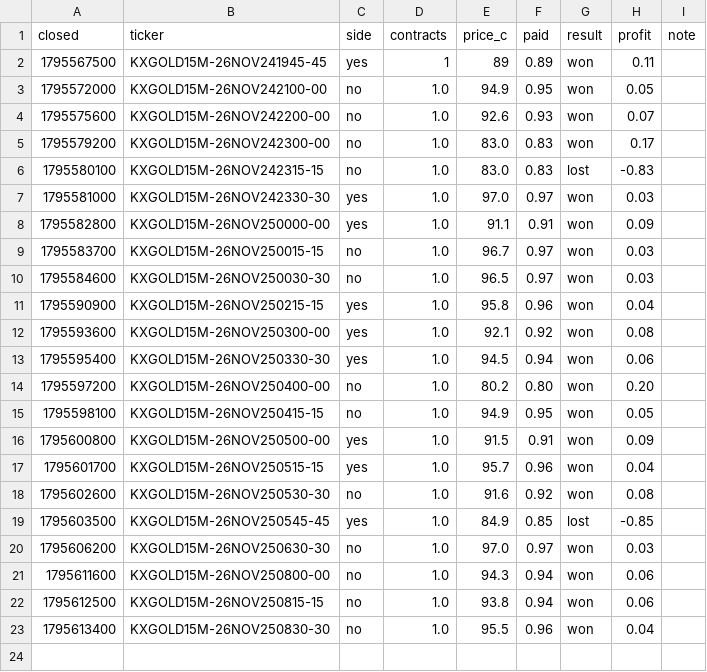
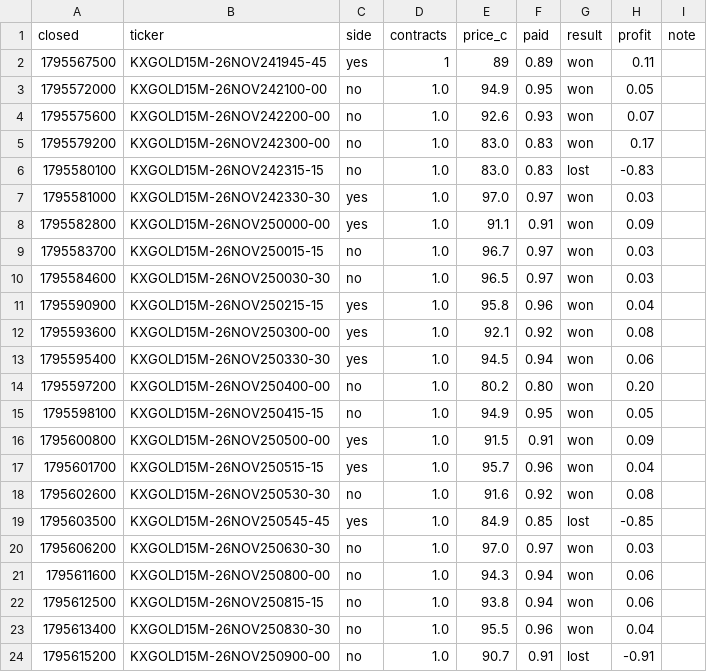
Before and after one commit to kii-rin/kalshi-gold, a CSV file: trades.csv, drawn as a sheet; the diff names each change by its address in the sheet, - before the commit and + after, or states it on an @@ line.

```diff
--- a/trades.csv
+++ b/trades.csv
+row 24: 1795615200 | KXGOLD15M-26NOV250900-00 | no | 1.0 | 90.7 | 0.91 | lost | -0.91
```
